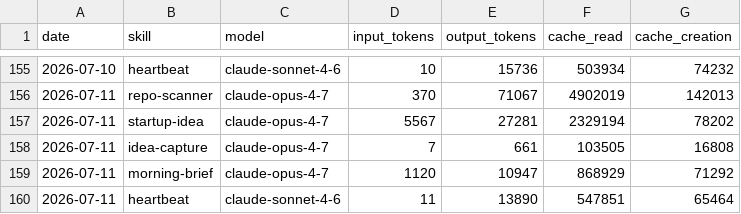
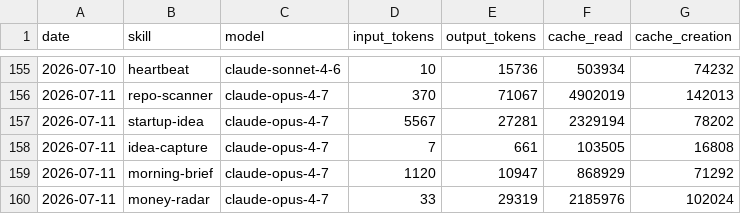
Before and after one commit to Da6hkin/aeon, a CSV file: memory/token-usage.csv, drawn as a sheet; only a part is shown, gaps mark what is left out; removed rows and columns are numbered as before the commit, all else as after; the diff names each change by its address in the sheet, - before the commit and + after, or states it on an @@ line.

Commit message:
chore(money-radar): auto-commit 2026-07-11

```diff
--- a/memory/token-usage.csv
+++ b/memory/token-usage.csv
-row 160: 2026-07-11 | heartbeat | claude-sonnet-4-6 | 11 | 13890 | 547851 | 65464
+row 160: 2026-07-11 | money-radar | claude-opus-4-7 | 33 | 29319 | 2185976 | 102024
```
Also changed, not shown: 4 other files.
